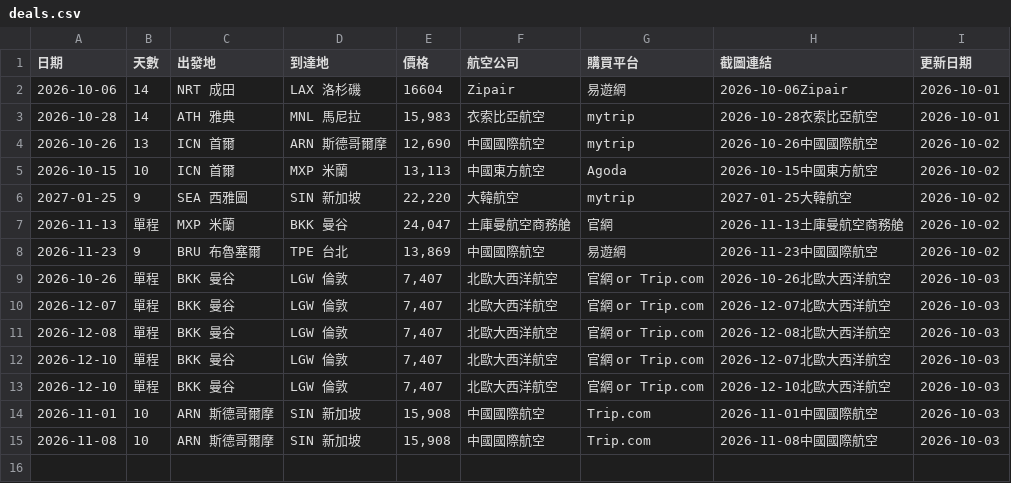
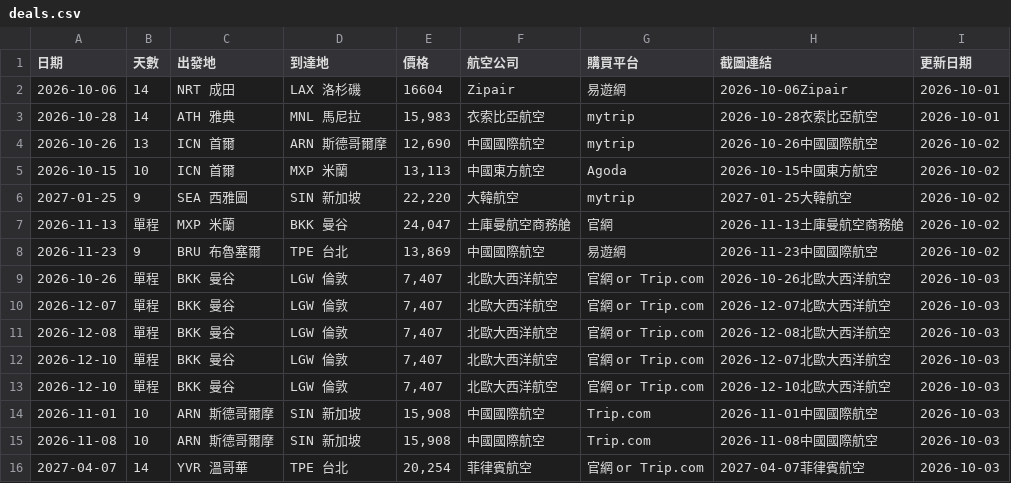
Before and after one commit to SAOJSM/FlightDealAsia, a CSV file: data/deals.csv, drawn as a sheet.

Commit message:
chore: update deals from Telegram Bot (2026-10-03 02:51:11)

```diff
--- a/data/deals.csv
+++ b/data/deals.csv
@@ -15 +15,2 @@
 2026-11-08,10,ARN 斯德哥爾摩,SIN 新加坡,"15,908",中國國際航空,Trip.com,2026-11-08中國國際航空,2026-10-03
+2027-04-07,14,YVR 溫哥華,TPE 台北,"20,254",菲律賓航空,官網 or Trip.com,2027-04-07菲律賓航空,2026-10-03
```
Also changed, not shown: 2 other files.
